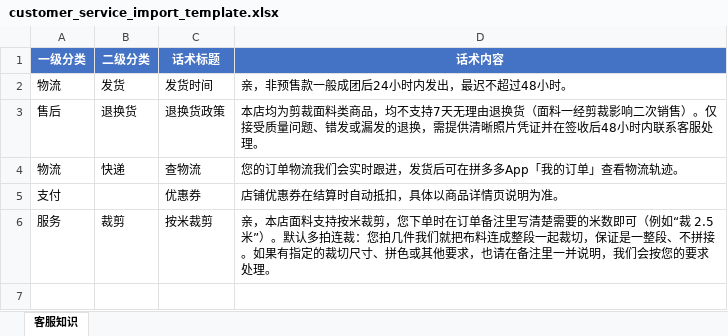
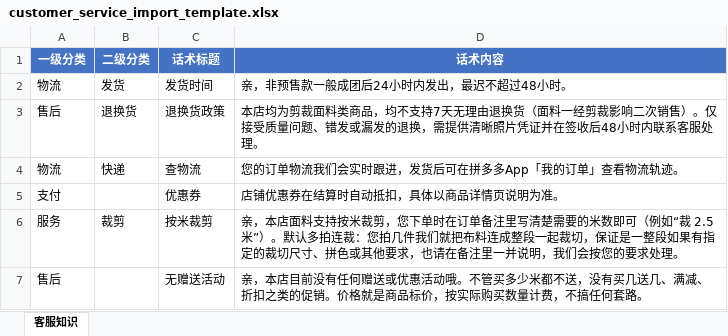
Before and after one commit to hunter-bot-cheater/pdd-ai-customer-service, an Excel workbook: customer_service_import_template.xlsx, sheet 客服知识, drawn as a sheet; values as stored, in another font and other column widths than the file's, no borders; the diff names each change by its address in the sheet, - before the commit and + after, or states it on an @@ line.

Commit message:
feat: KB 新增「无赠送活动」话术（防 bot 瞎编买几送几优惠规则）

```diff
--- a/customer_service_import_template.xlsx (sheet 客服知识)
+++ b/customer_service_import_template.xlsx (sheet 客服知识)
-D6 (话术内容): …是一整段、不拼接。如果有指…
+D6 (话术内容): …是一整段如果有指…
+row 7: 售后 |  | 无赠送活动 | 亲，本店目前没有任何赠送或优惠活动哦。不管买多少米都不送，没有买几送几、满减、折扣之类的促销。价格就是商品标价，按实际购买数量计费，不搞任何套路。
```
